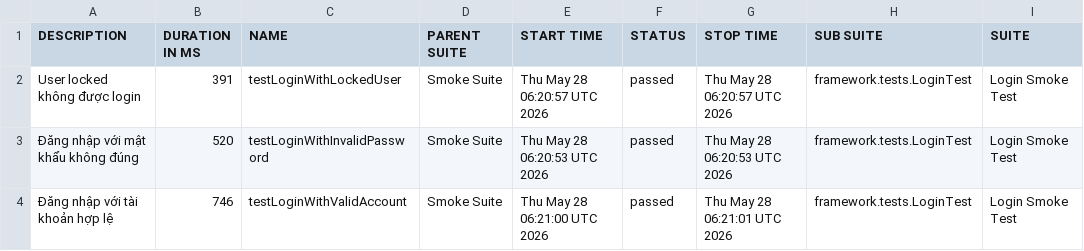
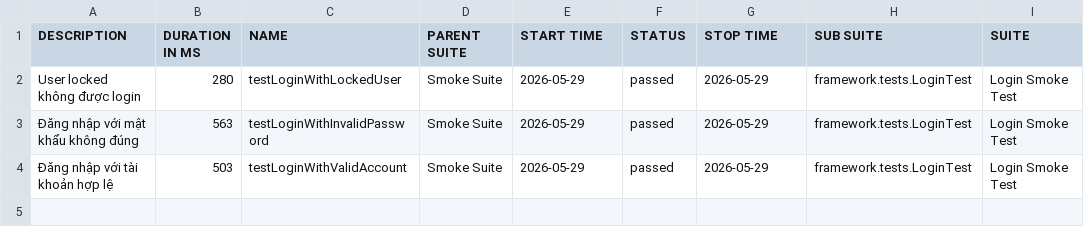
Before and after one commit to maiphun1412/KTPM_B11_NguyenThiPhuongMai_1150080146_CNPM2, a CSV file: data/suites.csv, drawn as a sheet; only a part is shown; the diff names each change by its address in the sheet, - before the commit and + after, or states it on an @@ line.

```diff
--- a/data/suites.csv
+++ b/data/suites.csv
-B2 (DURATION IN MS): 391
+B2 (DURATION IN MS): 280
-E2 (START TIME): Thu May 28 06:20:57 UTC 2026
+E2 (START TIME): 2026-05-29
-G2 (STOP TIME): Thu May 28 06:20:57 UTC 2026
+G2 (STOP TIME): 2026-05-29
-B3 (DURATION IN MS): 520
+B3 (DURATION IN MS): 563
-E3 (START TIME): Thu May 28 06:20:53 UTC 2026
+E3 (START TIME): 2026-05-29
-G3 (STOP TIME): Thu May 28 06:20:53 UTC 2026
+G3 (STOP TIME): 2026-05-29
-B4 (DURATION IN MS): 746
+B4 (DURATION IN MS): 503
-E4 (START TIME): Thu May 28 06:21:00 UTC 2026
+E4 (START TIME): 2026-05-29
-G4 (STOP TIME): Thu May 28 06:21:01 UTC 2026
+G4 (STOP TIME): 2026-05-29
```
Also changed, not shown: 41 other files.
